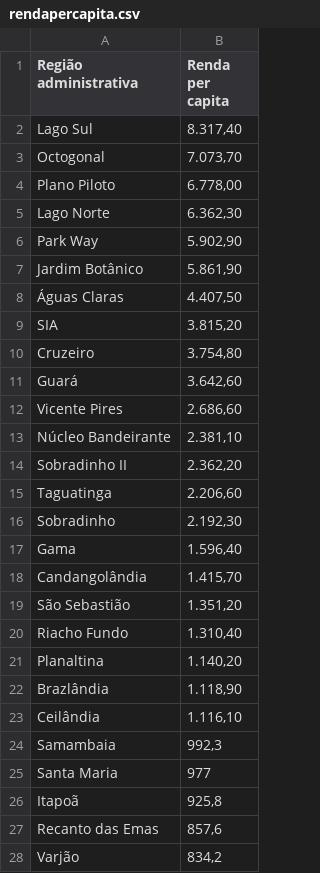
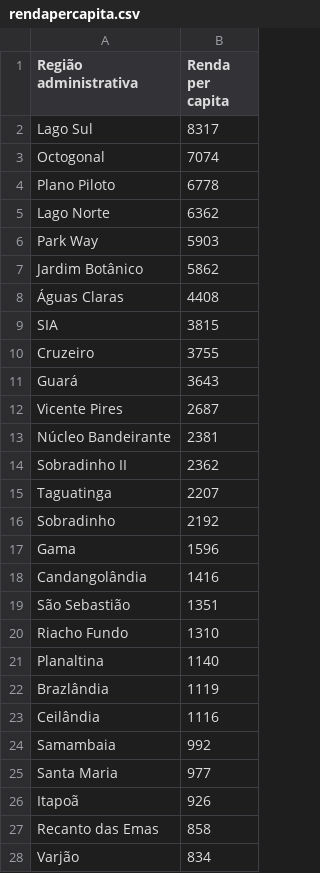
Before and after one commit to aschelin/Covid19Mobility, a CSV file: rendapercapita.csv, drawn as a sheet; only a part is shown; the diff covers the shown part only.

Commit message:
load integer values only

```diff
--- a/rendapercapita.csv
+++ b/rendapercapita.csv
@@ -1,28 +1,28 @@
 Região administrativa;Renda per capita
-Lago Sul;8.317,40
-Octogonal;7.073,70
-Plano Piloto;6.778,00
-Lago Norte;6.362,30
-Park Way;5.902,90
-Jardim Botânico;5.861,90
-Águas Claras;4.407,50
-SIA;3.815,20
-Cruzeiro;3.754,80
-Guará;3.642,60
-Vicente Pires;2.686,60
-Núcleo Bandeirante;2.381,10
-Sobradinho II;2.362,20
-Taguatinga;2.206,60
-Sobradinho;2.192,30
-Gama;1.596,40
-Candangolândia;1.415,70
-São Sebastião;1.351,20
-Riacho Fundo;1.310,40
-Planaltina;1.140,20
-Brazlândia;1.118,90
-Ceilândia;1.116,10
-Samambaia;992,3
+Lago Sul;8317
+Octogonal;7074
+Plano Piloto;6778
+Lago Norte;6362
+Park Way;5903
+Jardim Botânico;5862
+Águas Claras;4408
+SIA;3815
+Cruzeiro;3755
+Guará;3643
+Vicente Pires;2687
+Núcleo Bandeirante;2381
+Sobradinho II;2362
+Taguatinga;2207
+Sobradinho;2192
+Gama;1596
+Candangolândia;1416
+São Sebastião;1351
+Riacho Fundo;1310
+Planaltina;1140
+Brazlândia;1119
+Ceilândia;1116
+Samambaia;992
 Santa Maria;977
-Itapoã;925,8
-Recanto das Emas;857,6
-Varjão;834,2
+Itapoã;926
+Recanto das Emas;858
+Varjão;834
```
Also changed, not shown: 4 edited cells elsewhere in this file.
